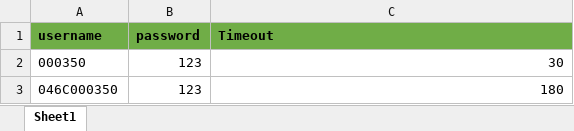
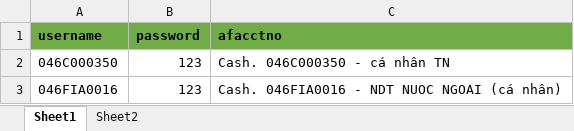
Before and after one commit to thuvtb98/Web-Trading-Automation-Test, an Excel workbook: src/main/dataProviderFiles/LoginData.xlsx, sheet Sheet1, drawn as a sheet; values as stored, in another font and other column widths than the file's, no borders; removed rows and columns are numbered as before the commit, all else as after; the diff names each change by its address in the sheet, - before the commit and + after, or states it on an @@ line.

```diff
--- a/src/main/dataProviderFiles/LoginData.xlsx (sheet Sheet1)
+++ b/src/main/dataProviderFiles/LoginData.xlsx (sheet Sheet1)
+sheet tab: Sheet2
-C1: Timeout
+C1: afacctno
-row 2: 000350 | 123 | 30
-C2 (afacctno): 180
+C2 (afacctno): Cash. 046C000350 - cá nhân TN
+row 3: 046FIA0016 | 123 | Cash. 046FIA0016 - NDT NUOC NGOAI (cá nhân)
```
Also changed, not shown: 9 other files.
